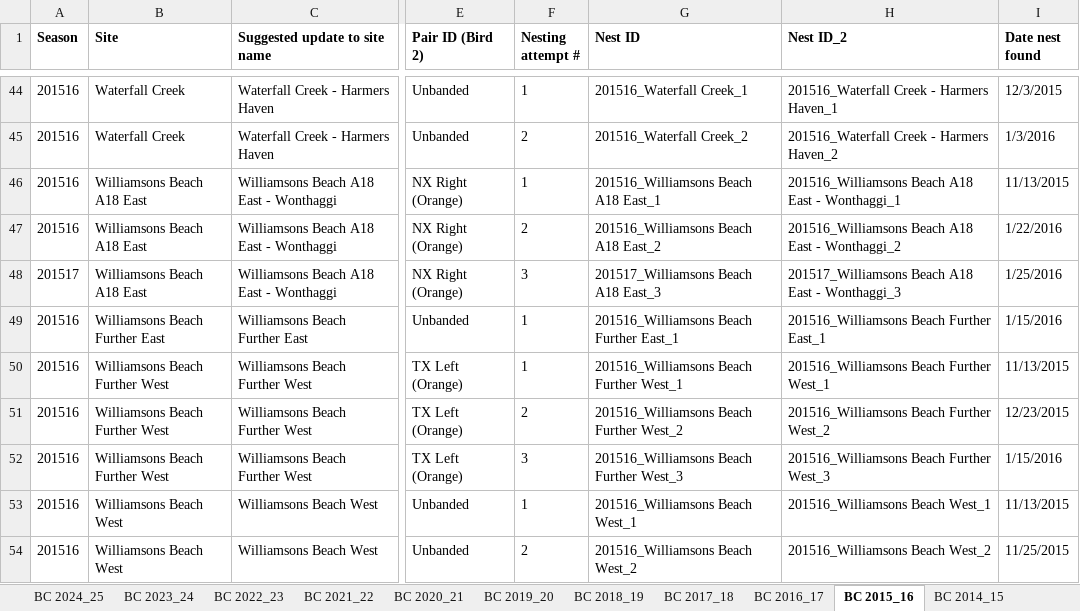
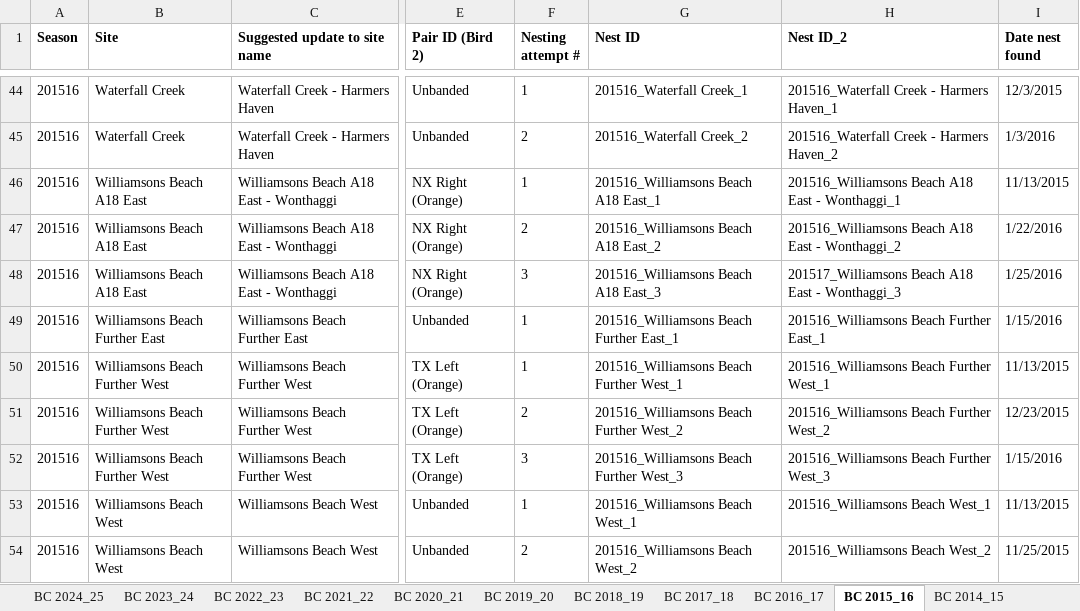
Before and after one commit to leberhartphillips/hooded_plover_demography, an Excel workbook: data/Bass Coast_nesting summaries.xlsx, sheet BC 2015_16, drawn as a sheet; only a part is shown, gaps mark what is left out; values as stored, in another font and other column widths than the file's, no borders; the diff names each change by its address in the sheet, - before the commit and + after, or states it on an @@ line.

```diff
--- a/data/Bass Coast_nesting summaries.xlsx (sheet BC 2015_16)
+++ b/data/Bass Coast_nesting summaries.xlsx (sheet BC 2015_16)
-A48 (Season): 201517
+A48 (Season): 201516
-G48 (Nest ID): 201517_Williamsons Beach A18 East_3
+G48 (Nest ID): 201516_Williamsons Beach A18 East_3
```
Also changed, not shown: sheet BC 2010_11, sheet BC 2011_12, sheet BC 2019_20, sheet BC 2020_21, sheet BC 2017_18, sheet BC 2016_17, 1 more sheet, formulas that keep their value, data/nest_issues_commented/BC_nest_data_issues_220825.xlsx, data/nest_issues_commented/BSC_nest_data_issues_220825.xlsx, 4 other files.
